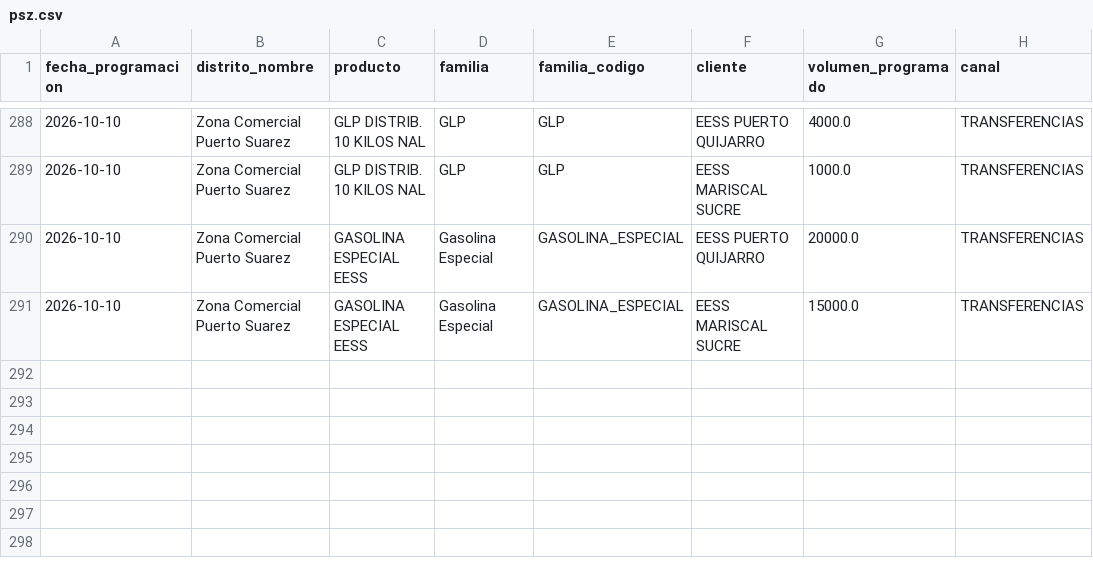
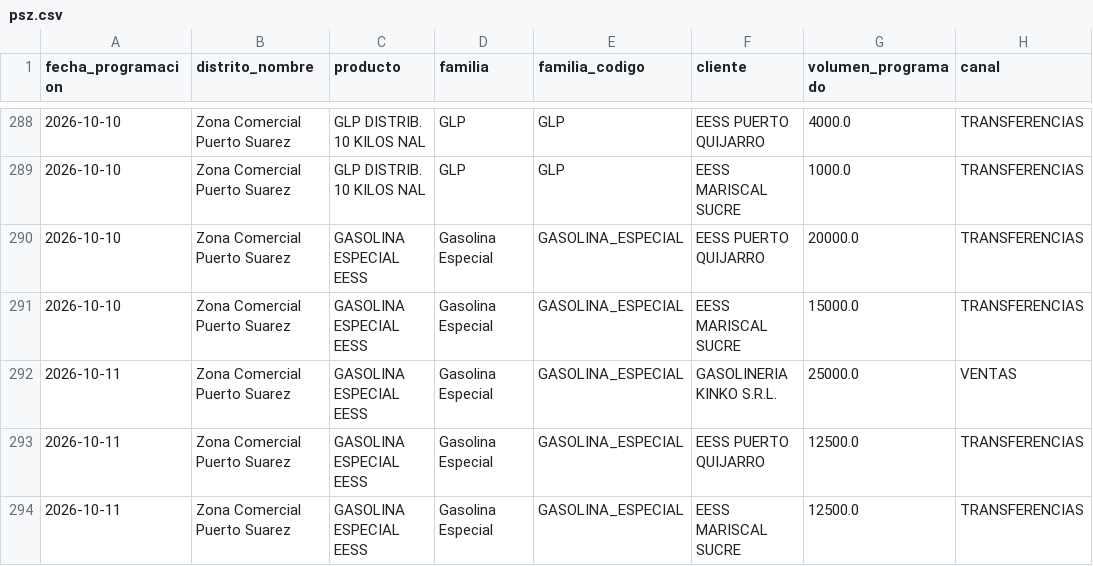
Before and after one commit to mauforonda/data-triage, a CSV file: hidrocarburos/abastecimiento/data/programacion/psz.csv, drawn as a sheet; only a part is shown, gaps mark what is left out; the diff names each change by its address in the sheet, - before the commit and + after, or states it on an @@ line.

```diff
--- a/hidrocarburos/abastecimiento/data/programacion/psz.csv
+++ b/hidrocarburos/abastecimiento/data/programacion/psz.csv
+row 292: 2026-10-11 | Zona Comercial Puerto Suarez | GASOLINA ESPECIAL EESS | Gasolina Especial | GASOLINA_ESPECIAL | GASOLINERIA KINKO S.R.L. | 25000.0 | VENTAS
+row 293: 2026-10-11 | Zona Comercial Puerto Suarez | GASOLINA ESPECIAL EESS | Gasolina Especial | GASOLINA_ESPECIAL | EESS PUERTO QUIJARRO | 12500.0 | TRANSFERENCIAS
+row 294: 2026-10-11 | Zona Comercial Puerto Suarez | GASOLINA ESPECIAL EESS | Gasolina Especial | GASOLINA_ESPECIAL | EESS MARISCAL SUCRE | 12500.0 | TRANSFERENCIAS
```
